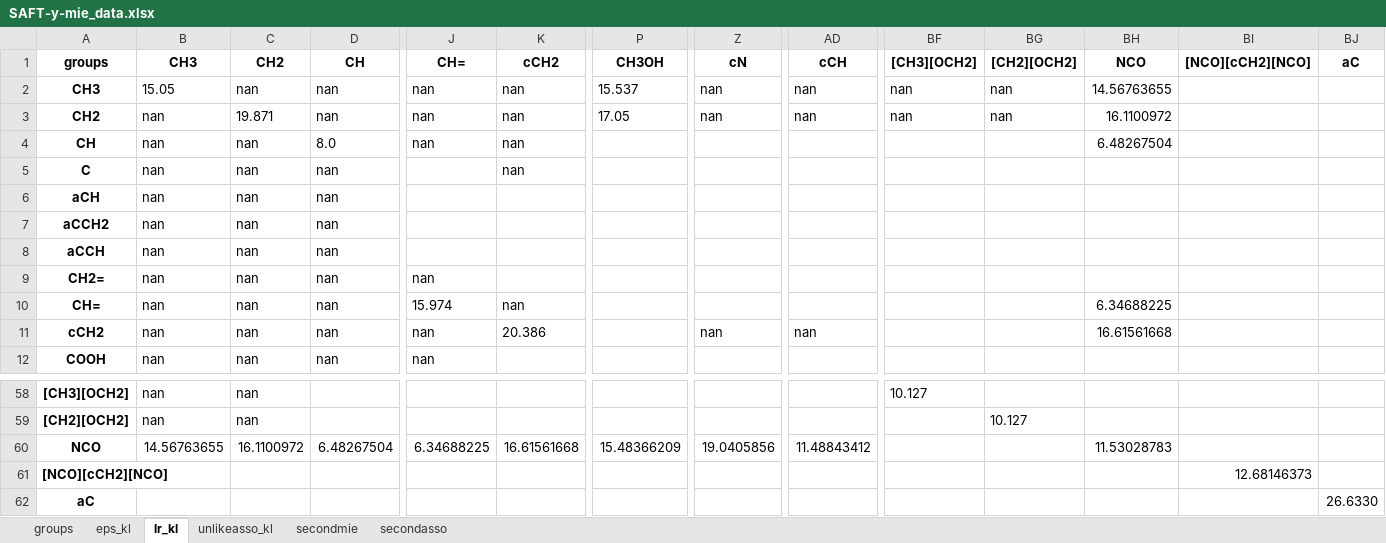
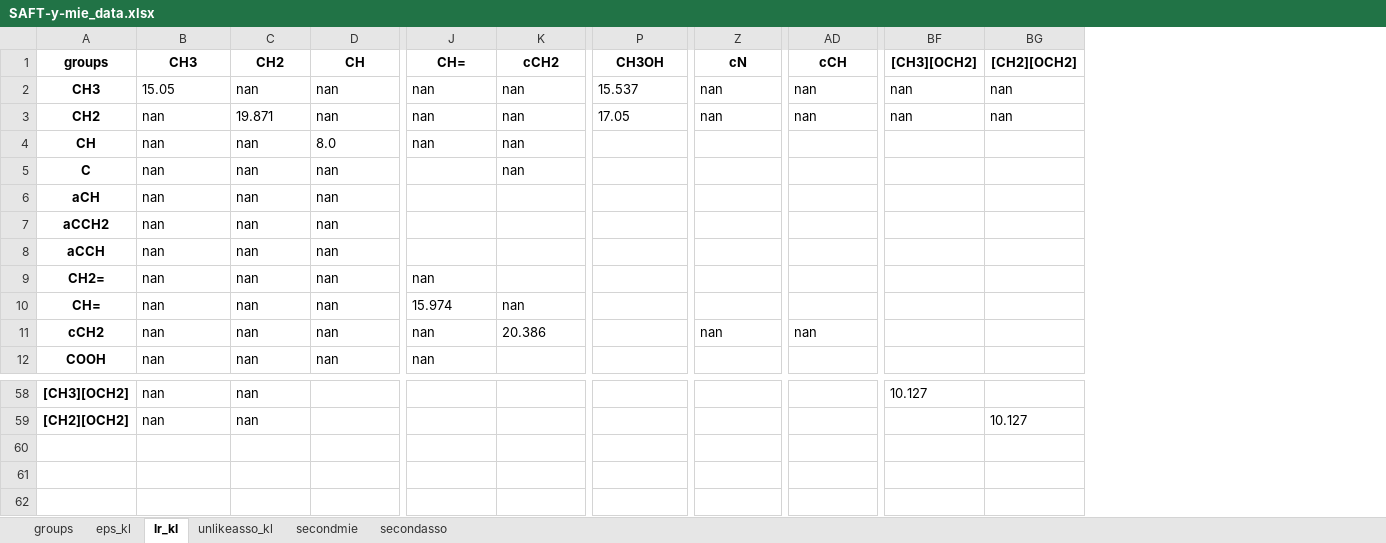
Before and after one commit to tonyCLN/SAFT-gamma-Mie-autodiff, an Excel workbook: SAFT-y-mie_data.xlsx, sheet lr_kl, drawn as a sheet; only a part is shown, gaps mark what is left out; values as stored, in another font and other column widths than the file's, no borders; rows hold the shown columns only; the diff names each change by its address in the sheet, - before the commit and + after, or states it on an @@ line.

```diff
--- a/SAFT-y-mie_data.xlsx (sheet lr_kl)
+++ b/SAFT-y-mie_data.xlsx (sheet lr_kl)
-column BH (NCO), rows 2-11: 14.56763655 | 16.1100972 | 6.48267504 |  |  |  |  |  | 6.34688225 | 16.61561668
-column BI ([NCO][cCH2][NCO]), empty
-column BJ (aC), empty
-row 60: NCO | 14.56763655 | 16.1100972 | 6.48267504 | 6.34688225 | 16.61561668 | 15.48366209 | 19.0405856 | 11.48843412 |  |  | 11.53028783
-row 61: [NCO][cCH2][NCO] |  |  |  |  |  |  |  |  |  |  |  | 12.68146373
-row 62: aC |  |  |  |  |  |  |  |  |  |  |  |  | 26.6330
```
Also changed, not shown: sheet unlikeasso_kl, sheet eps_kl, sheet groups, 4 other files.
